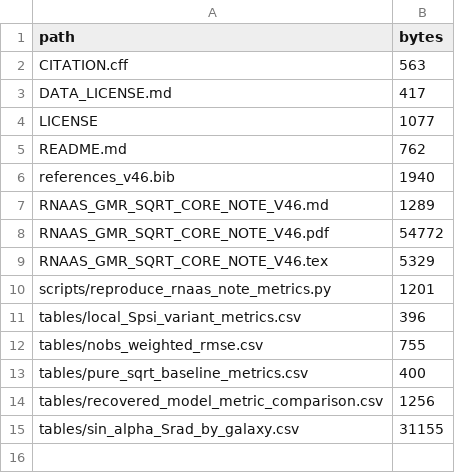
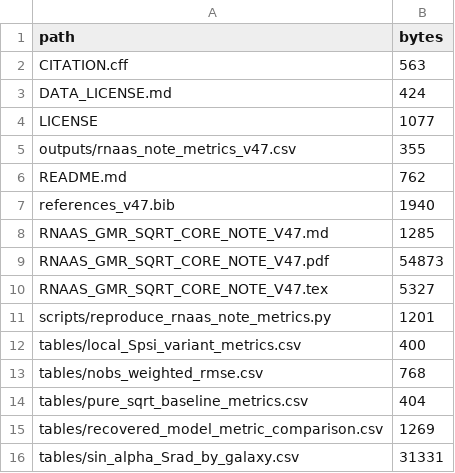
Before and after one commit to mohammedmessaoudene-cmd/GMR-SPARC-Paper1, a CSV file: MANIFEST.csv, drawn as a sheet.

Commit message:
Publish RNAAS V47 notation patch with A_sq

```diff
--- a/MANIFEST.csv
+++ b/MANIFEST.csv
@@ -2,14 +2,15 @@ path,bytes
 CITATION.cff,563
-DATA_LICENSE.md,417
+DATA_LICENSE.md,424
 LICENSE,1077
+outputs/rnaas_note_metrics_v47.csv,355
 README.md,762
-references_v46.bib,1940
-RNAAS_GMR_SQRT_CORE_NOTE_V46.md,1289
-RNAAS_GMR_SQRT_CORE_NOTE_V46.pdf,54772
-RNAAS_GMR_SQRT_CORE_NOTE_V46.tex,5329
+references_v47.bib,1940
+RNAAS_GMR_SQRT_CORE_NOTE_V47.md,1285
+RNAAS_GMR_SQRT_CORE_NOTE_V47.pdf,54873
+RNAAS_GMR_SQRT_CORE_NOTE_V47.tex,5327
 scripts/reproduce_rnaas_note_metrics.py,1201
-tables/local_Spsi_variant_metrics.csv,396
-tables/nobs_weighted_rmse.csv,755
-tables/pure_sqrt_baseline_metrics.csv,400
-tables/recovered_model_metric_comparison.csv,1256
-tables/sin_alpha_Srad_by_galaxy.csv,31155
+tables/local_Spsi_variant_metrics.csv,400
+tables/nobs_weighted_rmse.csv,768
+tables/pure_sqrt_baseline_metrics.csv,404
+tables/recovered_model_metric_comparison.csv,1269
+tables/sin_alpha_Srad_by_galaxy.csv,31331
```
Also changed, not shown: 10 other files.
